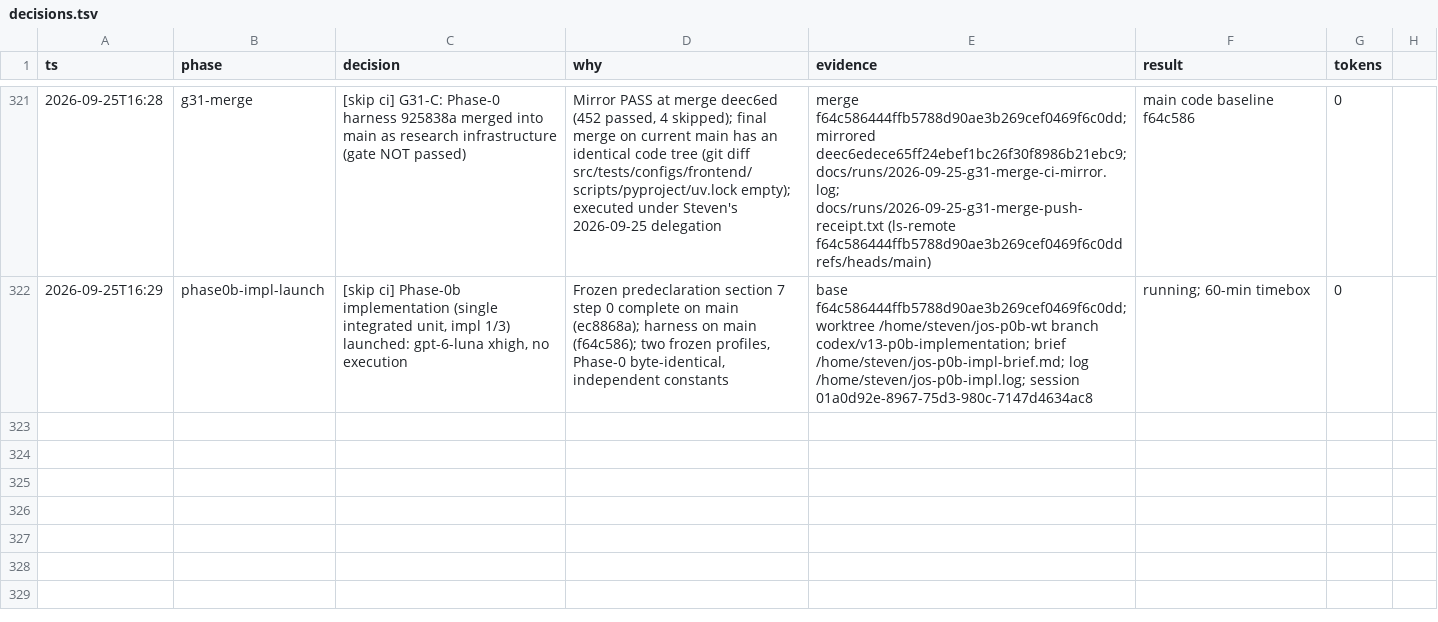
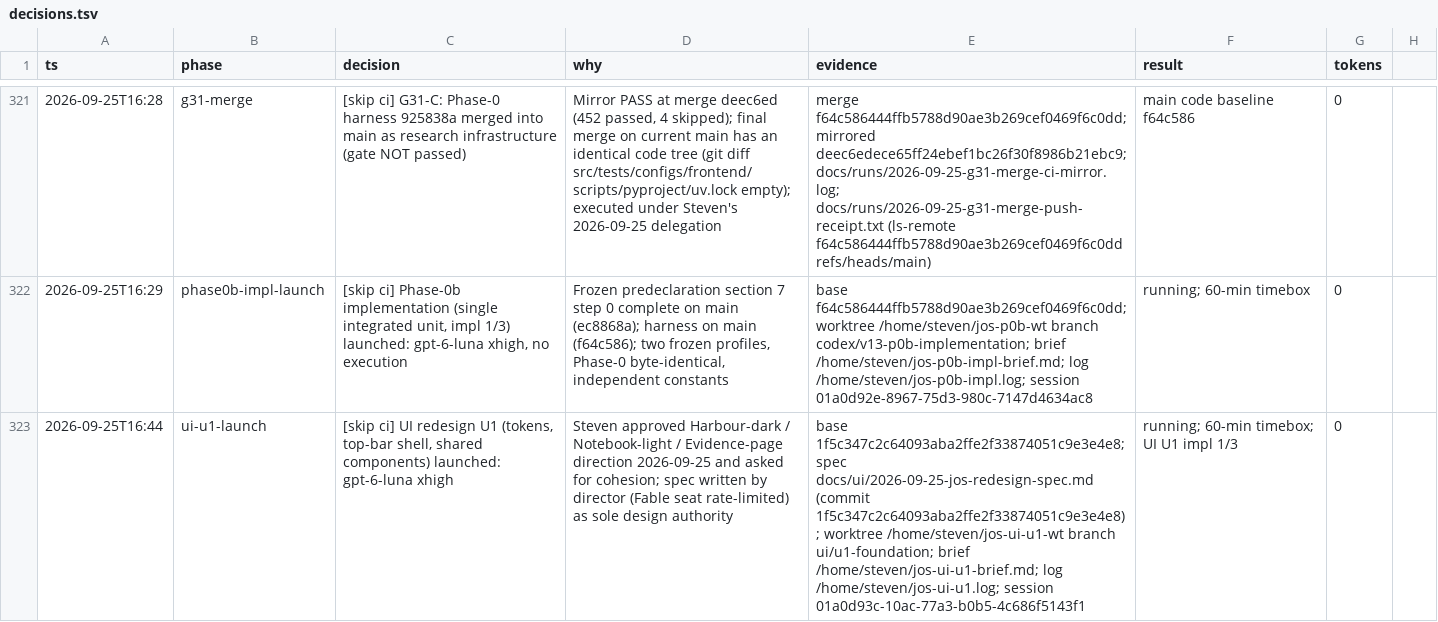
Before and after one commit to stev004/jsy_disease_sim, a TSV file: .claude/decisions.tsv, drawn as a sheet; only a part is shown, gaps mark what is left out; the diff names each change by its address in the sheet, - before the commit and + after, or states it on an @@ line.

Commit message:
trail: ui-u1-launch — [skip ci] UI redesign U1 (tokens, top-bar shell, shared comp

```diff
--- a/.claude/decisions.tsv
+++ b/.claude/decisions.tsv
+row 323: 2026-09-25T16:44 | ui-u1-launch | [skip ci] UI redesign U1 (tokens, top-bar shell, shared components) launched: gpt-6-luna xhigh | Steven approved Harbour-dark / Notebook-light / Evidence-page direction 2026-09-25 and asked for cohesion; spec written by director (Fable seat rate-limited) as sole design authority | base 1f5c347c2c64093aba2ffe2f33874051c9e3e4e8; spec docs/ui/2026-09-25-jos-redesign-spec.md (commit 1f5c347c2c64093aba2ffe2f33874051c9e3e4e8); worktree /home/steven/jos-ui-u1-wt branch ui/u1-foundation; brief /home/steven/jos-ui-u1-brief.md; log /home/steven/jos-ui-u1.log; session 01a0d93c-10ac-77a3-b0b5-4c686f5143f1 | running; 60-min timebox; UI U1 impl 1/3 | 0
```
